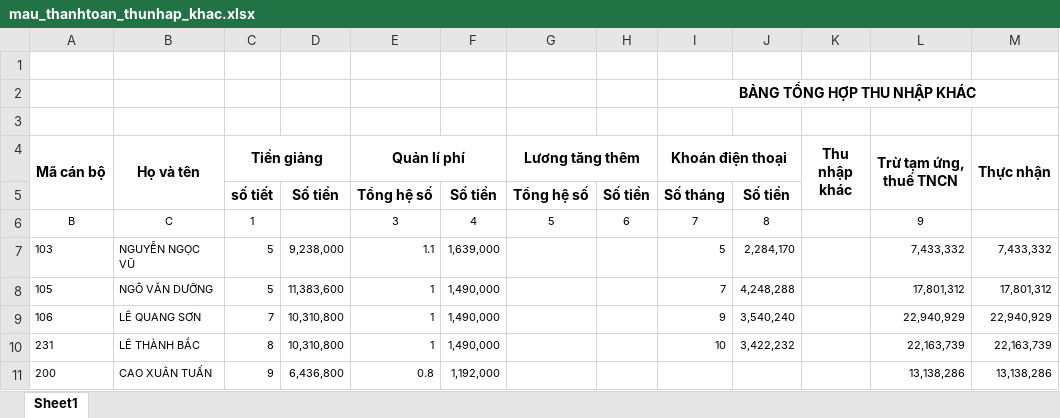
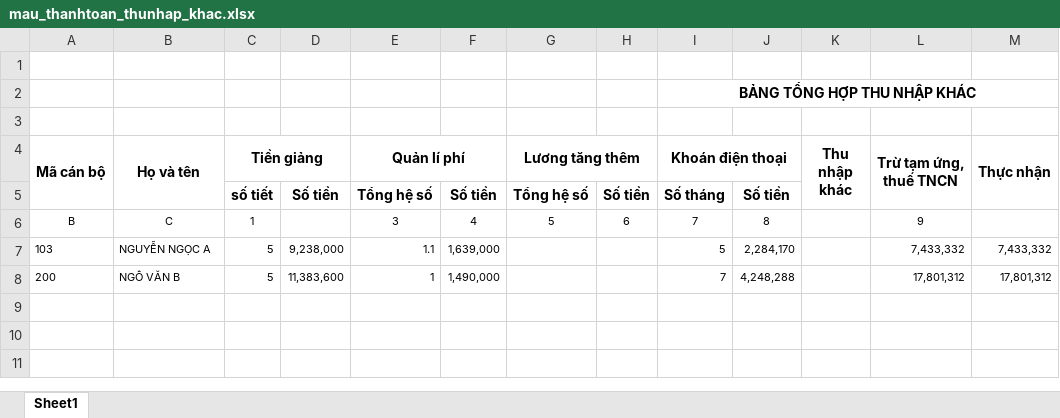
Before and after one commit to parksaming/eoffice, an Excel workbook: app/webroot/phpexcel/mau/mau_thanhtoan_thunhap_khac.xlsx, sheet Sheet1, drawn as a sheet; values as stored, in another font and other column widths than the file's, no borders; the diff names each change by its address in the sheet, - before the commit and + after, or states it on an @@ line.

```diff
--- a/app/webroot/phpexcel/mau/mau_thanhtoan_thunhap_khac.xlsx (sheet Sheet1)
+++ b/app/webroot/phpexcel/mau/mau_thanhtoan_thunhap_khac.xlsx (sheet Sheet1)
-B7 (Họ và tên): NGUYỄN NGỌC VŨ
+B7 (Họ và tên): NGUYỄN NGỌC A
-A8 (Mã cán bộ): 105
+A8 (Mã cán bộ): 200
-B8 (Họ và tên): NGÔ VĂN DƯỠNG
+B8 (Họ và tên): NGÔ VĂN B
-row 9: 106 | LÊ QUANG SƠN | 7 | 10,310,800 | 1 | 1,490,000 |  |  | 9 | 3,540,240 |  | 22,940,929 | 22,940,929
-row 10: 231 | LÊ THÀNH BẮC | 8 | 10,310,800 | 1 | 1,490,000 |  |  | 10 | 3,422,232 |  | 22,163,739 | 22,163,739
-row 11: 200 | CAO XUÂN TUẤN | 9 | 6,436,800 | 0.8 | 1,192,000 |  |  |  |  |  | 13,138,286 | 13,138,286
```
Also changed, not shown: app/webroot/phpexcel/mau/mau_thanhtoan_phucap_tienluong.xlsx, app/webroot/phpexcel/mau/mau_thu_nhap_thue.xlsx, 1 other file.
